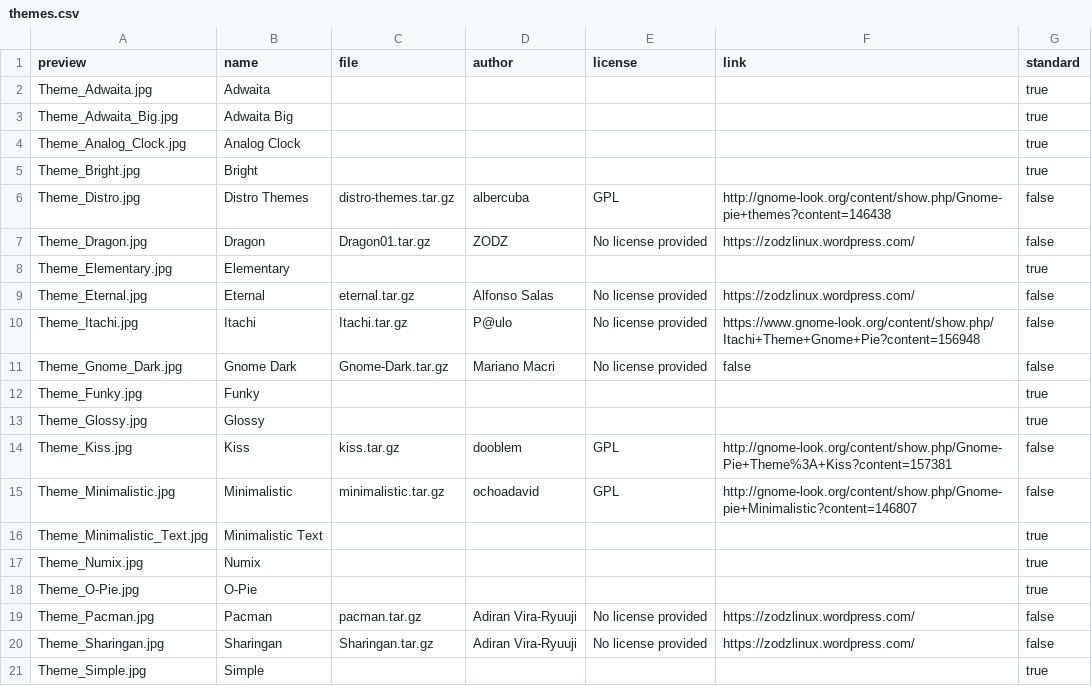
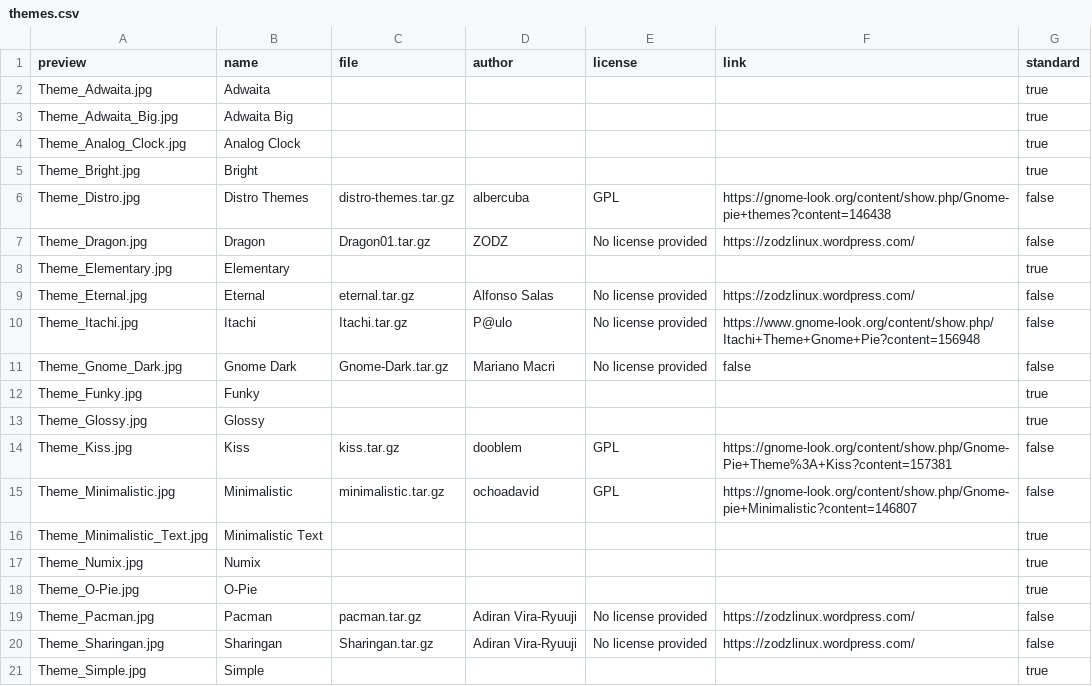
Before and after one commit to Schneegans/schneegans.github.io, a CSV file: _data/themes.csv, drawn as a sheet; only a part is shown.

Commit message:
Use https in many links

```diff
--- a/_data/themes.csv
+++ b/_data/themes.csv
@@ -5,3 +5,3 @@ Theme_Analog_Clock.jpg,Analog Clock,,,,,true
 Theme_Bright.jpg,Bright,,,,,true
-Theme_Distro.jpg,Distro Themes,distro-themes.tar.gz,albercuba,GPL,http://gnome-look.org/content/show.php/Gnome-pie+themes?content=146438,false
+Theme_Distro.jpg,Distro Themes,distro-themes.tar.gz,albercuba,GPL,https://gnome-look.org/content/show.php/Gnome-pie+themes?content=146438,false
 Theme_Dragon.jpg,Dragon,Dragon01.tar.gz,ZODZ,No license provided,https://zodzlinux.wordpress.com/,false
@@ -13,4 +13,4 @@ Theme_Funky.jpg,Funky,,,,,true
 Theme_Glossy.jpg,Glossy,,,,,true
-Theme_Kiss.jpg,Kiss,kiss.tar.gz,dooblem,GPL,http://gnome-look.org/content/show.php/Gnome-Pie+Theme%3A+Kiss?content=157381,false
-Theme_Minimalistic.jpg,Minimalistic,minimalistic.tar.gz,ochoadavid,GPL,http://gnome-look.org/content/show.php/Gnome-pie+Minimalistic?content=146807,false
+Theme_Kiss.jpg,Kiss,kiss.tar.gz,dooblem,GPL,https://gnome-look.org/content/show.php/Gnome-Pie+Theme%3A+Kiss?content=157381,false
+Theme_Minimalistic.jpg,Minimalistic,minimalistic.tar.gz,ochoadavid,GPL,https://gnome-look.org/content/show.php/Gnome-pie+Minimalistic?content=146807,false
 Theme_Minimalistic_Text.jpg,Minimalistic Text,,,,,true
```
Also changed, not shown: 22 other files.
